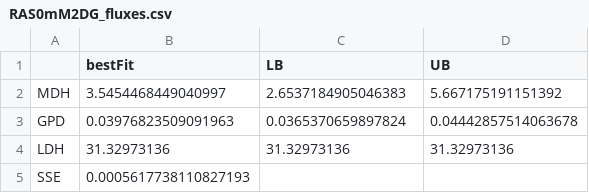
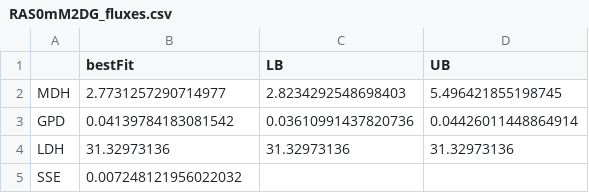
Before and after one commit to e-stan/NADH_KFP, a CSV file: data/RAS0mM2DG/RAS0mM2DG_fluxes.csv, drawn as a sheet.

```diff
--- a/data/RAS0mM2DG/RAS0mM2DG_fluxes.csv
+++ b/data/RAS0mM2DG/RAS0mM2DG_fluxes.csv
@@ -1,5 +1,5 @@
 ,bestFit,LB,UB
-MDH,3.5454468449040997,2.6537184905046383,5.667175191151392
-GPD,0.03976823509091963,0.0365370659897824,0.04442857514063678
+MDH,2.7731257290714977,2.8234292548698403,5.496421855198745
+GPD,0.04139784183081542,0.03610991437820736,0.04426011448864914
 LDH,31.32973136,31.32973136,31.32973136
-SSE,0.0005617738110827193,,
+SSE,0.007248121956022032,,
```
Also changed, not shown: 5 other files.
